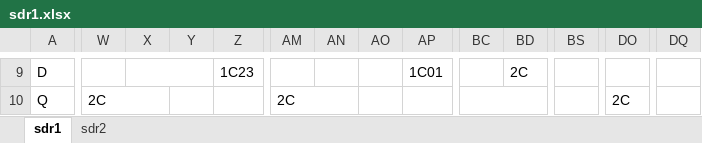
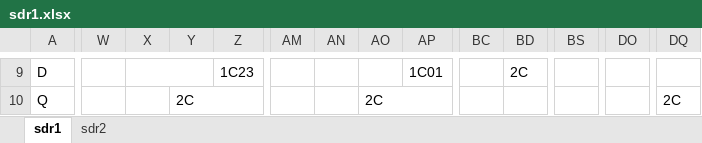
Before and after one commit to srg320/Saturn_MiSTer, an Excel workbook: sdr1.xlsx, sheet sdr1, drawn as a sheet; only a part is shown, gaps mark what is left out; values as stored, in another font and other column widths than the file's, no cell formats; the diff covers the shown part only; the diff names each change by its address in the sheet, - before the commit and + after, or states it on an @@ line.

```diff
--- a/sdr1.xlsx (sheet sdr1)
+++ b/sdr1.xlsx (sheet sdr1)
-W10: 2C
+W10: (empty)
-W10:X10 merged
-Y10: (empty)
+Y10: 2C
+Y10:Z10 merged
-AM10: 2C
+AM10: (empty)
-AM10:AN10 merged
-AO10: (empty)
+AO10: 2C
+AO10:AP10 merged
-BC10:BD10 merged
-BS10:BT10 merged
-DO10: 2C
+DO10: (empty)
-DO10:DP10 merged
-DQ10: (empty)
+DQ10: 2C
```
Also changed, not shown: 16 edited cells and merged cells elsewhere in this sheet, cell formats, 2 other files.
